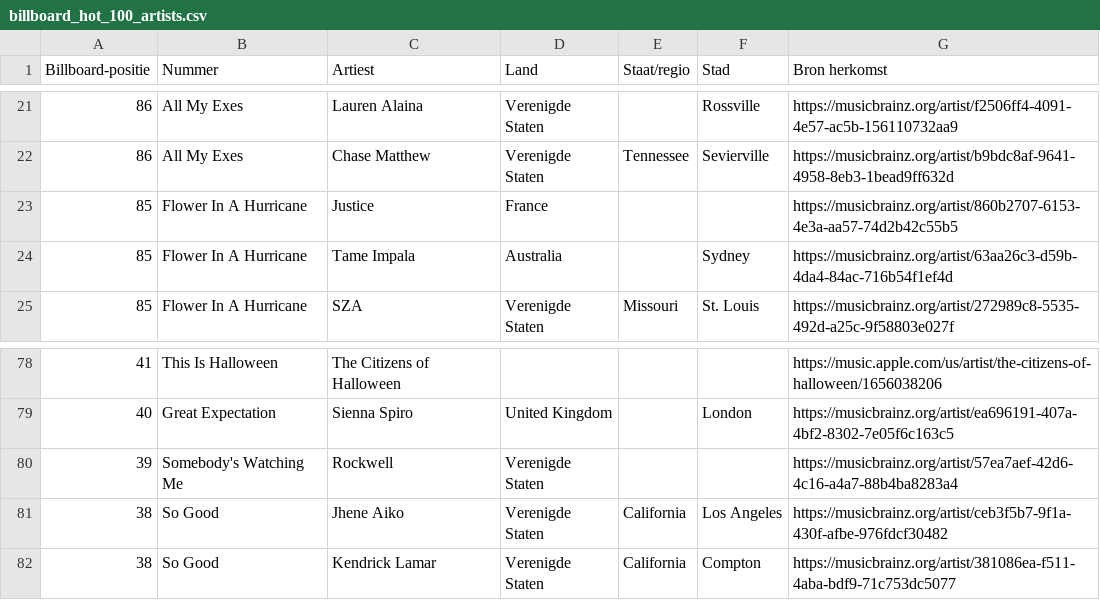
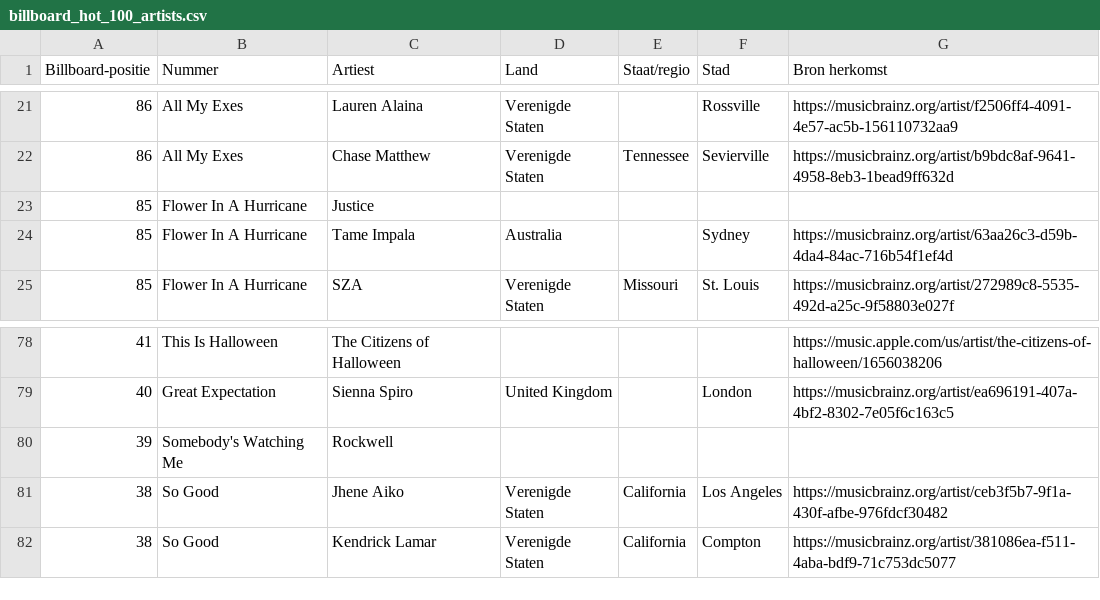
Before and after one commit to seppegoossens99-eng/billboard-hot-100-reversed, a CSV file: billboard_hot_100_artists.csv, drawn as a sheet; only a part is shown, gaps mark what is left out.

```diff
--- a/billboard_hot_100_artists.csv
+++ b/billboard_hot_100_artists.csv
@@ -22,3 +22,3 @@
 86,All My Exes,Chase Matthew,Verenigde Staten,Tennessee,Sevierville,https://musicbrainz.org/artist/b9bdc8af-9641-4958-8eb3-1bead9ff632d
-85,Flower In A Hurricane,Justice,France,,,https://musicbrainz.org/artist/860b2707-6153-4e3a-aa57-74d2b42c55b5
+85,Flower In A Hurricane,Justice,,,,
 85,Flower In A Hurricane,Tame Impala,Australia,,Sydney,https://musicbrainz.org/artist/63aa26c3-d59b-4da4-84ac-716b54f1ef4d
@@ -79,3 +79,3 @@
 40,Great Expectation,Sienna Spiro,United Kingdom,,London,https://musicbrainz.org/artist/ea696191-407a-4bf2-8302-7e05f6c163c5
-39,Somebody's Watching Me,Rockwell,Verenigde Staten,,,https://musicbrainz.org/artist/57ea7aef-42d6-4c16-a4a7-88b4ba8283a4
+39,Somebody's Watching Me,Rockwell,,,,
 38,So Good,Jhene Aiko,Verenigde Staten,California,Los Angeles,https://musicbrainz.org/artist/ceb3f5b7-9f1a-430f-afbe-976fdcf30482
```
Also changed, not shown: billboard_artist_profiles.csv, 4 other files.
